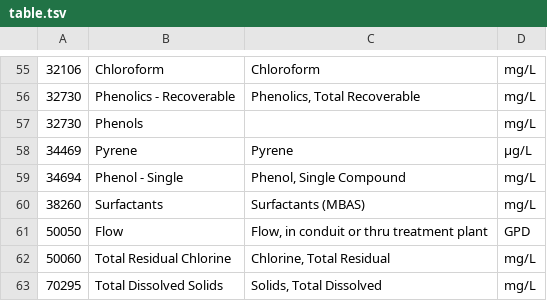
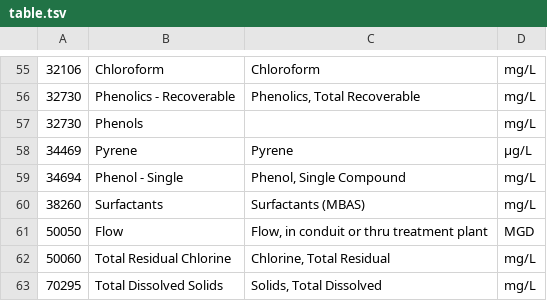
Before and after one commit to muhammadworks94/Sprayfield-Application-Management-, a TSV file: SAM/wwwroot/table.tsv, drawn as a sheet; only a part is shown, gaps mark what is left out.

Commit message:
Fix NDMR PDF/Excel export and export directly from NDMR records
NDMR downloads now use the IrrRprt record instead of requiring a matching
NDAR-1. PDF export adds PPI 002, WWChar monitoring-point checkboxes,
vertically centered grid cells, and calibrated header coordinates. Flow
(PCS 50050) is exported in MGD with 0.000 formatting, GPD permit limits
converted to MGD, and short-month DateTime handling fixed. Excel export
parity, shared flow/monitoring helpers, PCS 50050 catalog/migration to
MGD, and Project Knowledge updates are included.

```diff
--- a/SAM/wwwroot/table.tsv
+++ b/SAM/wwwroot/table.tsv
@@ -60,3 +60,3 @@
 38260	Surfactants	Surfactants (MBAS)	mg/L
-50050	Flow	Flow, in conduit or thru treatment plant	GPD
+50050	Flow	Flow, in conduit or thru treatment plant	MGD
 50060	Total Residual Chlorine	Chlorine, Total Residual	mg/L
```
Also changed, not shown: 9 other files.
